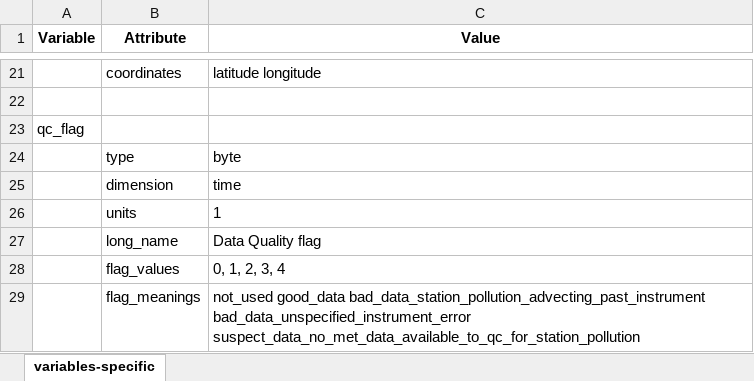
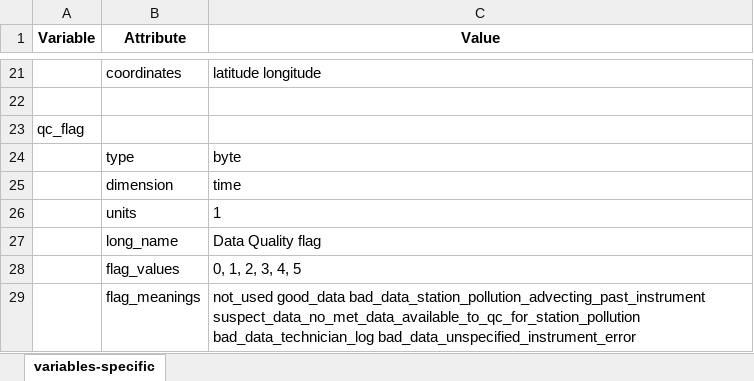
Before and after one commit to heatherguy/ace-ceda-master, an Excel workbook: specific_variables/aerosol-size-distribution.xlsx, sheet variables-specific, drawn as a sheet; only a part is shown, gaps mark what is left out; values as stored, in another font and other column widths than the file's, no borders; the diff names each change by its address in the sheet, - before the commit and + after, or states it on an @@ line.

```diff
--- a/specific_variables/aerosol-size-distribution.xlsx (sheet variables-specific)
+++ b/specific_variables/aerosol-size-distribution.xlsx (sheet variables-specific)
-C28 (Value): 0, 1, 2, 3, 4
+C28 (Value): 0, 1, 2, 3, 4, 5
-C29 (Value): …good_data bad_data_station_pollution_advecting_past_instrument bad_data_unspecified_instrument_error suspect_data_no_met_data_available_to_qc_for_station_pollution
+C29 (Value): …good_data bad_data_station_pollution_advecting_past_instrument suspect_data_no_met_data_available_to_qc_for_station_pollution bad_data_technician_log bad_data_unspecified_instrument_error
```
Also changed, not shown: specific_variables/aerosol-concentration.xlsx, 2 other files.
